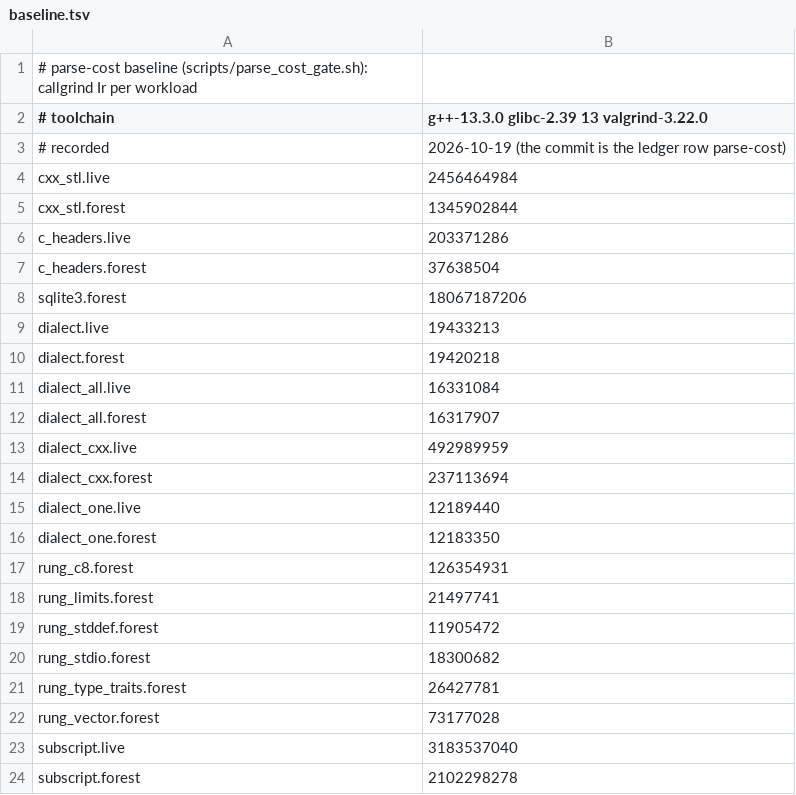
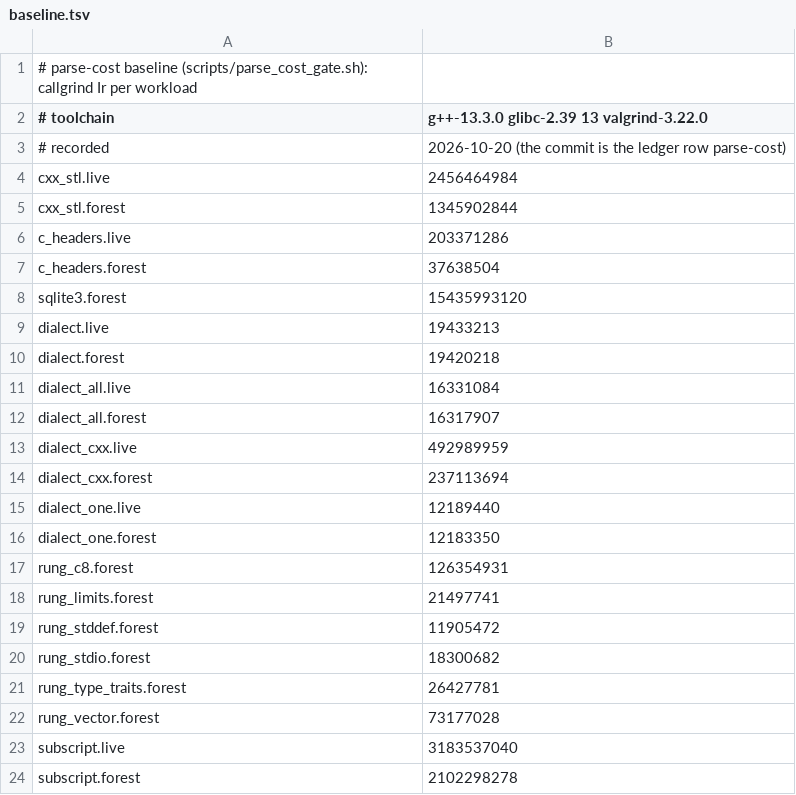
Before and after one commit to derekbsnider/madc, a TSV file: scripts/parse_cost/baseline.tsv, drawn as a sheet.

```diff
--- a/scripts/parse_cost/baseline.tsv
+++ b/scripts/parse_cost/baseline.tsv
@@ -2,3 +2,3 @@
 # toolchain	g++-13.3.0 glibc-2.39 13 valgrind-3.22.0
-# recorded	2026-10-19 (the commit is the ledger row parse-cost)
+# recorded	2026-10-20 (the commit is the ledger row parse-cost)
 cxx_stl.live	2456464984
@@ -7,3 +7,3 @@ c_headers.live	203371286
 c_headers.forest	37638504
-sqlite3.forest	18067187206
+sqlite3.forest	15435993120
 dialect.live	19433213
```
